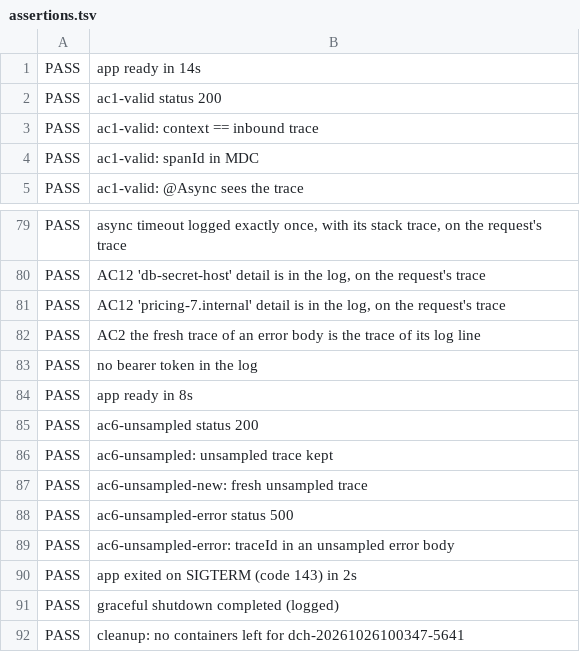
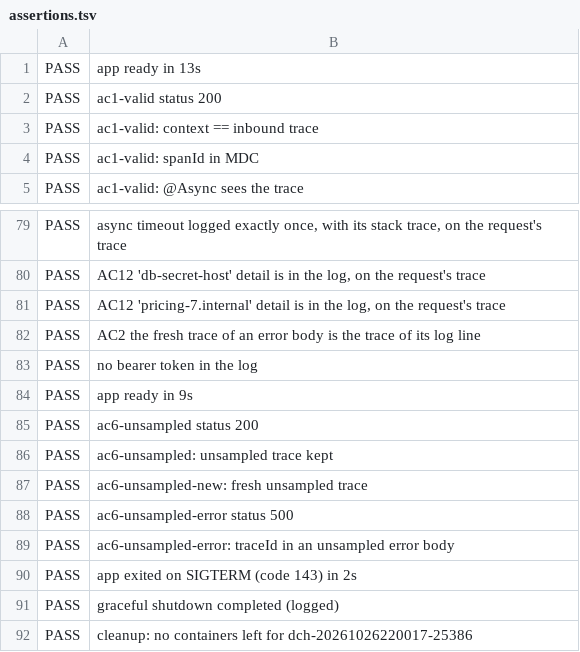
Before and after one commit to muhammadallee/dc-platform, a TSV file: docs/production-readiness/phase-01-core-errors/evidence/consumer/run-1/assertions.tsv, drawn as a sheet; only a part is shown, gaps mark what is left out.

```diff
--- a/docs/production-readiness/phase-01-core-errors/evidence/consumer/run-1/assertions.tsv
+++ b/docs/production-readiness/phase-01-core-errors/evidence/consumer/run-1/assertions.tsv
@@ -1,2 +1,2 @@
-PASS	app ready in 14s
+PASS	app ready in 13s
 PASS	ac1-valid status 200
@@ -83,3 +83,3 @@ PASS	AC2 the fresh trace of an error body is the trace of its log line
 PASS	no bearer token in the log
-PASS	app ready in 8s
+PASS	app ready in 9s
 PASS	ac6-unsampled status 200
@@ -91,2 +91,2 @@ PASS	app exited on SIGTERM (code 143) in 2s
 PASS	graceful shutdown completed (logged)
-PASS	cleanup: no containers left for dch-20261026100347-5641
+PASS	cleanup: no containers left for dch-20261026220017-25386
```
Also changed, not shown: docs/production-readiness/phase-01-core-errors/evidence/consumer/run-2/assertions.tsv, docs/production-readiness/phase-01-core-errors/evidence/consumer/run-3/assertions.tsv, 51 other files.
